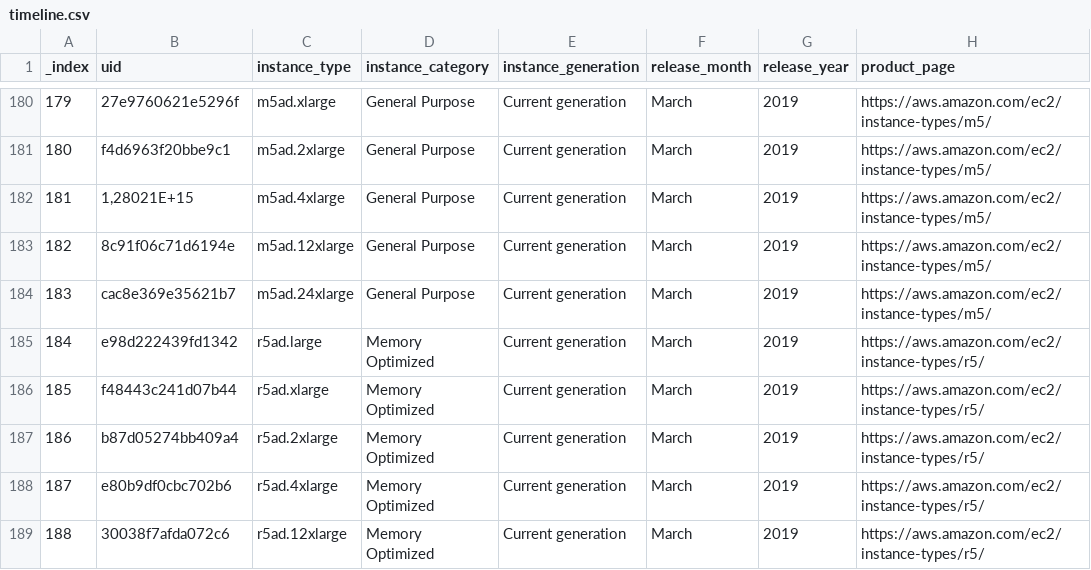
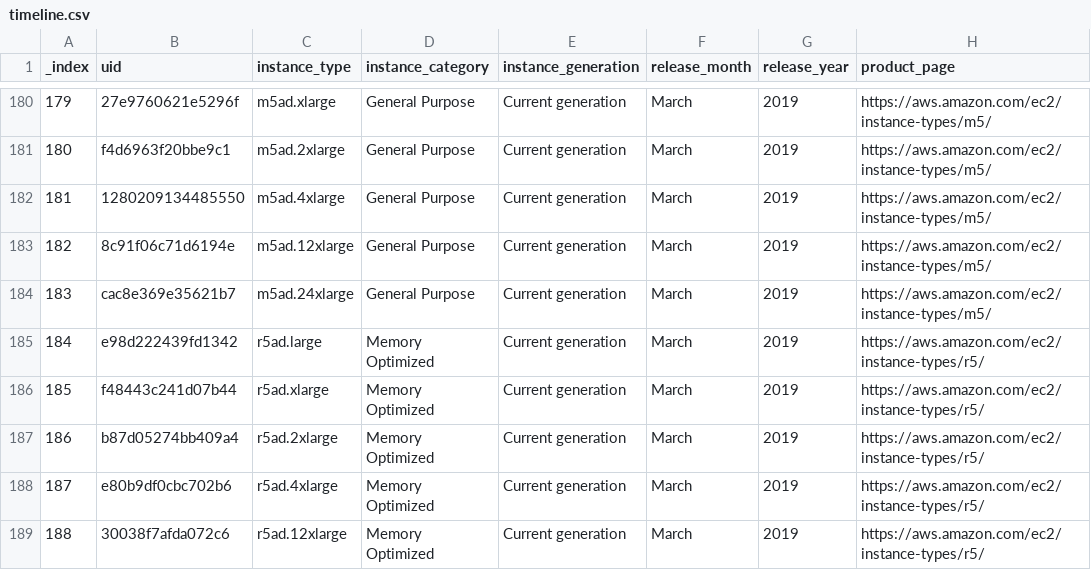
Before and after one commit to nrollr/EC2-timeline, a CSV file: public/data/timeline.csv, drawn as a sheet; only a part is shown, gaps mark what is left out; the diff covers the shown part only; the diff names each change by its address in the sheet, - before the commit and + after, or states it on an @@ line.

```diff
--- a/public/data/timeline.csv
+++ b/public/data/timeline.csv
-B182 (uid): 1,28021E+15
+B182 (uid): 1280209134485550
```
Also changed, not shown: 4 added rows, 18 edited cells and row numbers in column A elsewhere in this file, 3 other files.
